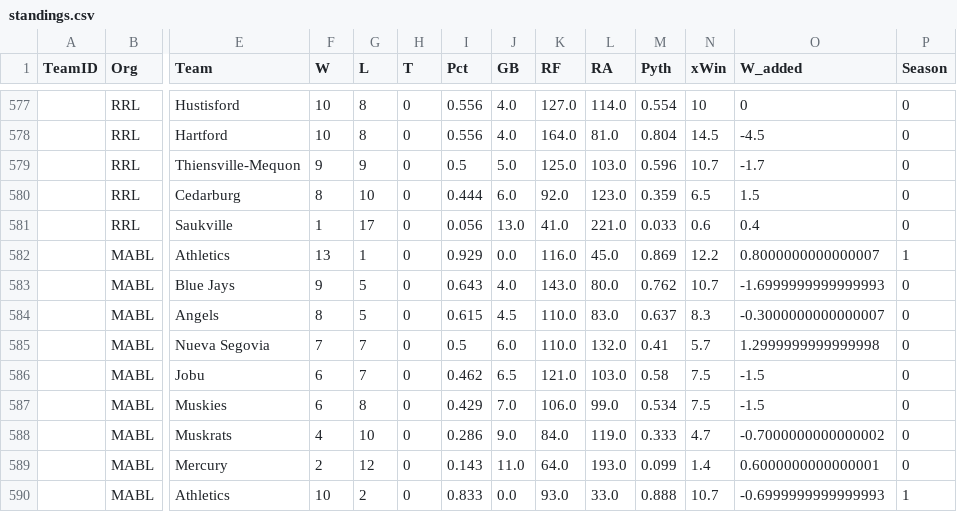
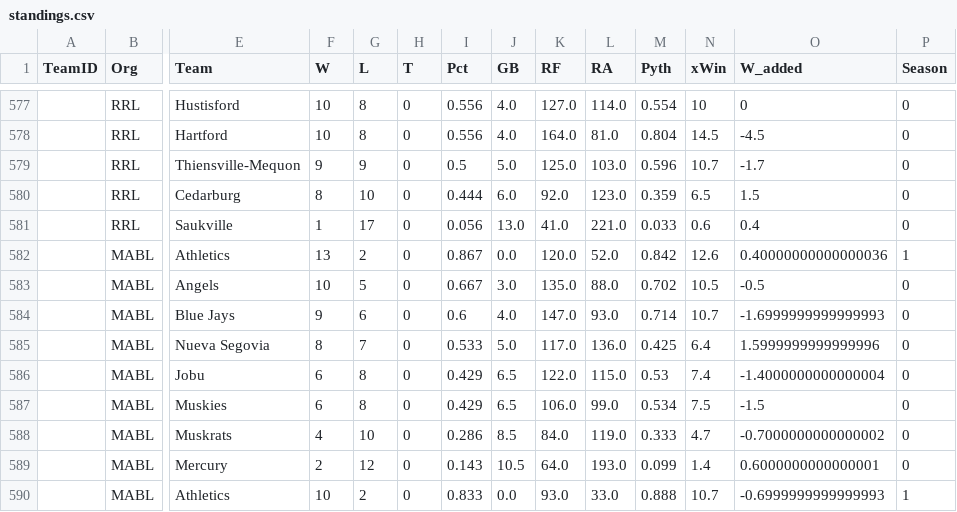
Before and after one commit to haueter19/baseball, a CSV file: standings.csv, drawn as a sheet; only a part is shown, gaps mark what is left out; removed rows and columns are numbered as before the commit, all else as after; rows hold the shown columns only; the diff covers the shown part only; the diff names each change by its address in the sheet, - before the commit and + after, or states it on an @@ line.

```diff
--- a/standings.csv
+++ b/standings.csv
-G582 (L): 1
+G582 (L): 2
-I582 (Pct): 0.929
+I582 (Pct): 0.867
-K582 (RF): 116.0
+K582 (RF): 120.0
-L582 (RA): 45.0
+L582 (RA): 52.0
-M582 (Pyth): 0.869
+M582 (Pyth): 0.842
-N582 (xWin): 12.2
+N582 (xWin): 12.6
-O582 (W_added): 0.8000000000000007
+O582 (W_added): 0.40000000000000036
+row 583:  | MABL | Angels | 10 | 5 | 0 | 0.667 | 3.0 | 135.0 | 88.0 | 0.702 | 10.5 | -0.5 | 0
-G584 (L): 5
+G584 (L): 6
-I584 (Pct): 0.643
+I584 (Pct): 0.6
-K584 (RF): 143.0
+K584 (RF): 147.0
-L584 (RA): 80.0
+L584 (RA): 93.0
-M584 (Pyth): 0.762
+M584 (Pyth): 0.714
-row 584:  | MABL | Angels | 8 | 5 | 0 | 0.615 | 4.5 | 110.0 | 83.0 | 0.637 | 8.3 | -0.3000000000000007 | 0
-F585 (W): 7
+F585 (W): 8
-I585 (Pct): 0.5
+I585 (Pct): 0.533
-J585 (GB): 6.0
+J585 (GB): 5.0
-K585 (RF): 110.0
+K585 (RF): 117.0
-L585 (RA): 132.0
+L585 (RA): 136.0
-M585 (Pyth): 0.41
+M585 (Pyth): 0.425
-N585 (xWin): 5.7
+N585 (xWin): 6.4
-O585 (W_added): 1.2999999999999998
+O585 (W_added): 1.5999999999999996
-G586 (L): 7
+G586 (L): 8
-I586 (Pct): 0.462
+I586 (Pct): 0.429
-K586 (RF): 121.0
+K586 (RF): 122.0
-L586 (RA): 103.0
+L586 (RA): 115.0
-M586 (Pyth): 0.58
+M586 (Pyth): 0.53
-N586 (xWin): 7.5
+N586 (xWin): 7.4
-O586 (W_added): -1.5
+O586 (W_added): -1.4000000000000004
-J587 (GB): 7.0
+J587 (GB): 6.5
-J588 (GB): 9.0
+J588 (GB): 8.5
-J589 (GB): 11.0
+J589 (GB): 10.5
```
Also changed, not shown: 2 added rows, 2 removed rows and 43 edited cells elsewhere in this file, Master_Pitching.csv, 1 other file.
